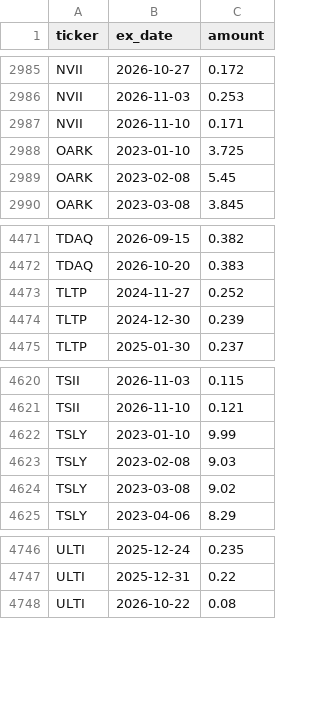
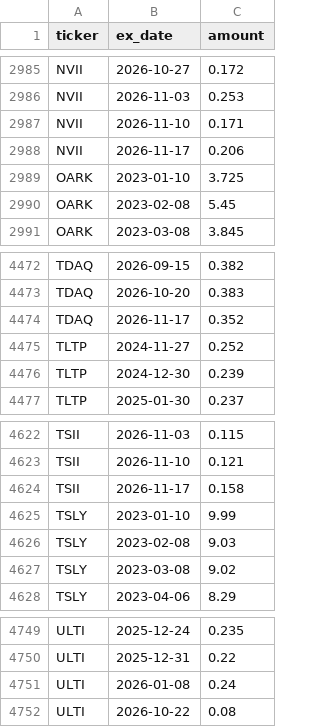
Before and after one commit to jimzucker/TrueYield, a CSV file: data/distributions_history.csv, drawn as a sheet; only a part is shown, gaps mark what is left out.

```diff
--- a/data/distributions_history.csv
+++ b/data/distributions_history.csv
@@ -2987,2 +2987,3 @@ NVII,2026-11-03,0.253
 NVII,2026-11-10,0.171
+NVII,2026-11-17,0.206
 OARK,2023-01-10,3.725
@@ -4472,2 +4473,3 @@ TDAQ,2026-09-15,0.382
 TDAQ,2026-10-20,0.383
+TDAQ,2026-11-17,0.352
 TLTP,2024-11-27,0.252
@@ -4621,2 +4623,3 @@ TSII,2026-11-03,0.115
 TSII,2026-11-10,0.121
+TSII,2026-11-17,0.158
 TSLY,2023-01-10,9.99
@@ -4747,2 +4750,3 @@ ULTI,2025-12-24,0.235
 ULTI,2025-12-31,0.22
+ULTI,2026-01-08,0.24
 ULTI,2026-10-22,0.08
```
Also changed, not shown: 6 other files.
